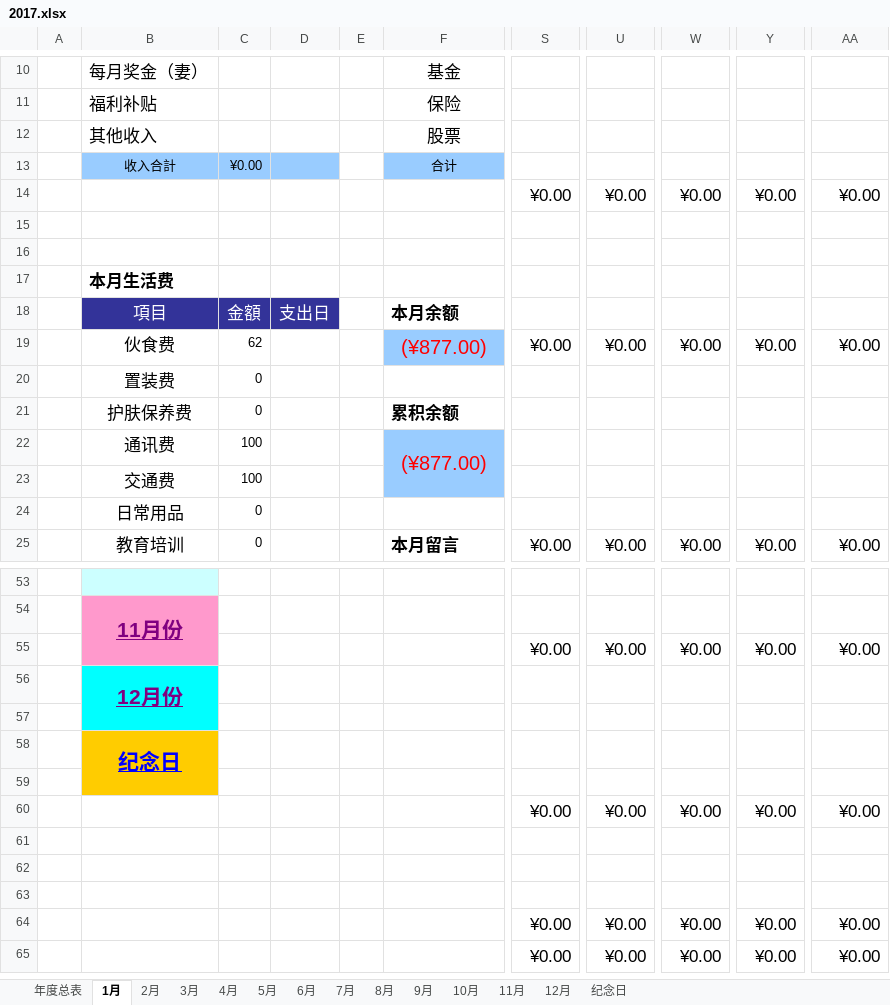
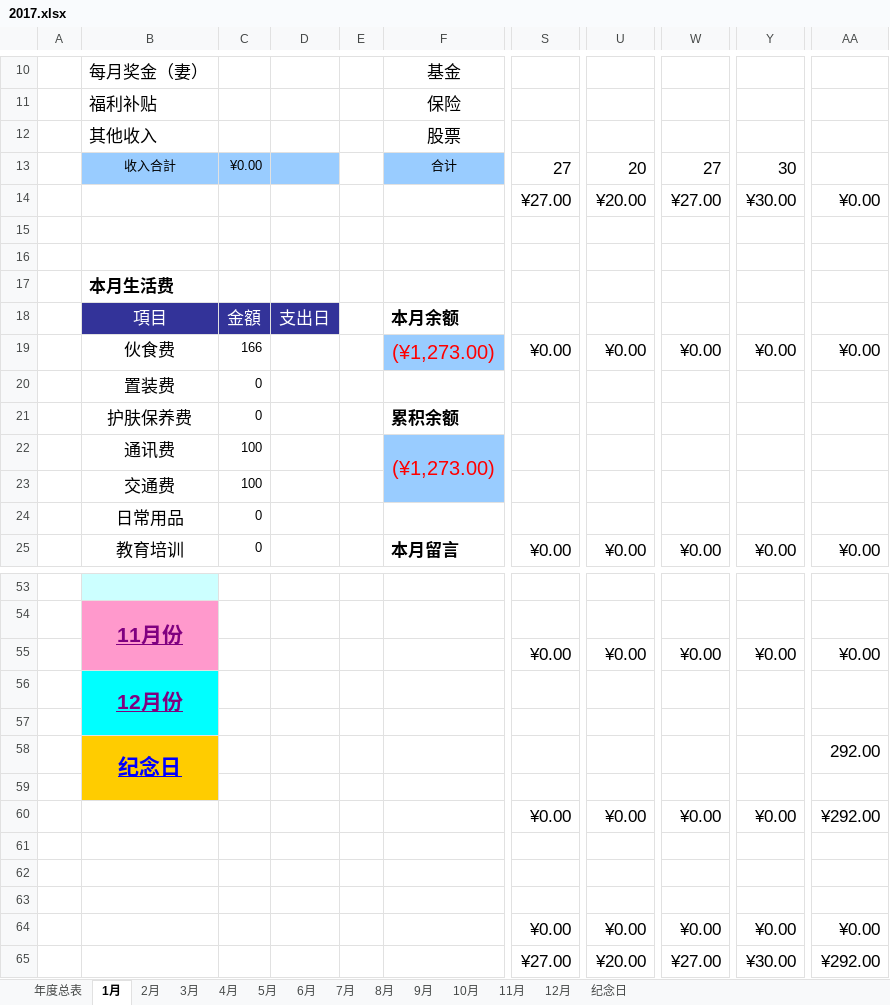
Before and after one commit to JannZhu/jann-home, an Excel workbook: 2017.xlsx, sheet 1月, drawn as a sheet; only a part is shown, gaps mark what is left out; values as stored, in another font and other column widths than the file's, no borders; conditional formats not drawn; the diff covers the shown part only; the diff names each change by its address in the sheet, - before the commit and + after, or states it on an @@ line.

```diff
--- a/2017.xlsx (sheet 1月)
+++ b/2017.xlsx (sheet 1月)
-S13: (empty)
+S13: 27
-U13: (empty)
+U13: 20
-W13: (empty)
+W13: 27
-Y13: (empty)
+Y13: 30
-S14: ¥0.00
+S14: ¥27.00
-U14: ¥0.00
+U14: ¥20.00
-W14: ¥0.00
+W14: ¥27.00
-Y14: ¥0.00
+Y14: ¥30.00
-C19: 62
+C19: 166
-F19: (¥877.00)
+F19: (¥1,273.00)
-F22: (¥877.00)
+F22: (¥1,273.00)
-AA58: (empty)
+AA58: 292.00
-AA60: ¥0.00
+AA60: ¥292.00
-S65: ¥0.00
+S65: ¥27.00
-U65: ¥0.00
+U65: ¥20.00
-W65: ¥0.00
+W65: ¥27.00
-Y65: ¥0.00
+Y65: ¥30.00
-AA65: ¥0.00
+AA65: ¥292.00
```
Also changed, not shown: 2 edited cells elsewhere in this sheet, sheet 年度总表, sheet 4月, sheet 6月, sheet 11月, sheet 9月, sheet 8月, 6 more sheets, charts or pictures.
